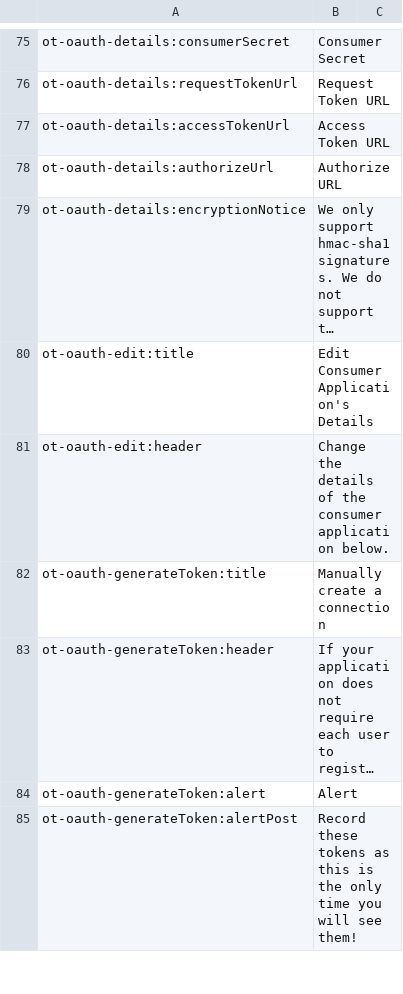
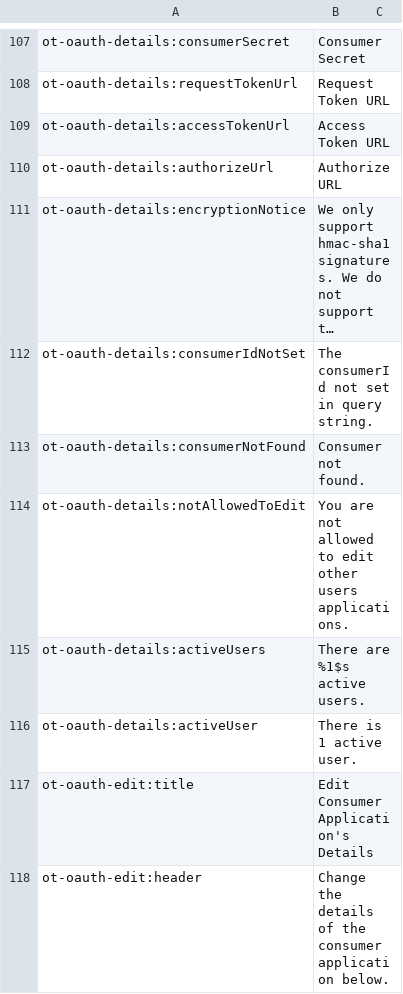
Before and after one commit to ncsuwebdev/otframework, a CSV file: application/languages/ot/en.csv, drawn as a sheet; only a part is shown, gaps mark what is left out; the shorter side is filled out with more unchanged rows; long unchanged cells end in …; the diff covers the shown part only; the diff names each change by its address in the sheet, - before the commit and + after, or states it on an @@ line.

```diff
--- a/application/languages/ot/en.csv
+++ b/application/languages/ot/en.csv
+row 112: ot-oauth-details:consumerIdNotSet | The consumerId not set in query string.
+row 113: ot-oauth-details:consumerNotFound | Consumer not found.
+row 114: ot-oauth-details:notAllowedToEdit | You are not allowed to edit other users applications.
+row 115: ot-oauth-details:activeUsers | There are %1$s active users.
+row 116: ot-oauth-details:activeUser | There is 1 active user.
```
Also changed, not shown: 56 added rows and 1 edited cell elsewhere in this file, 35 other files.
